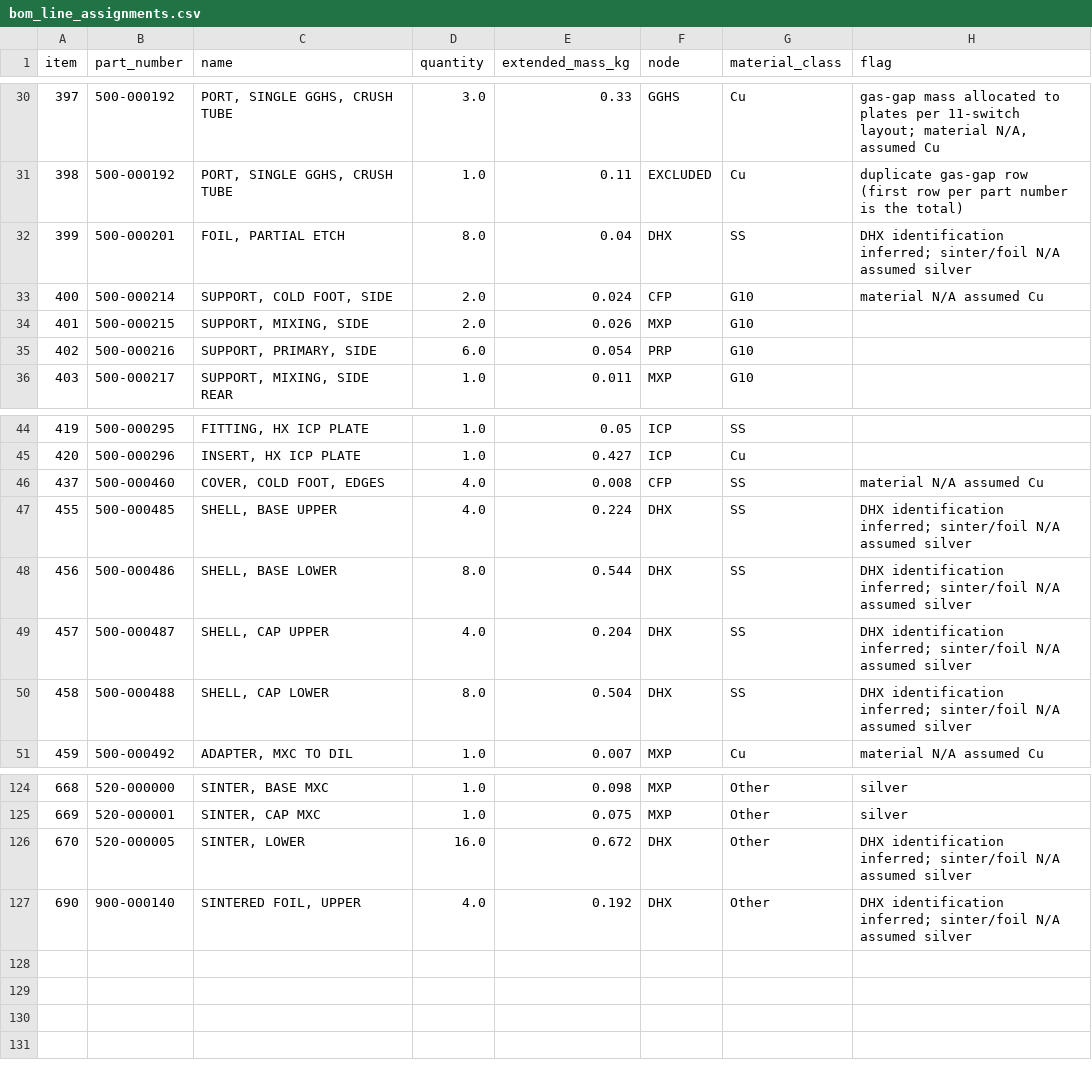
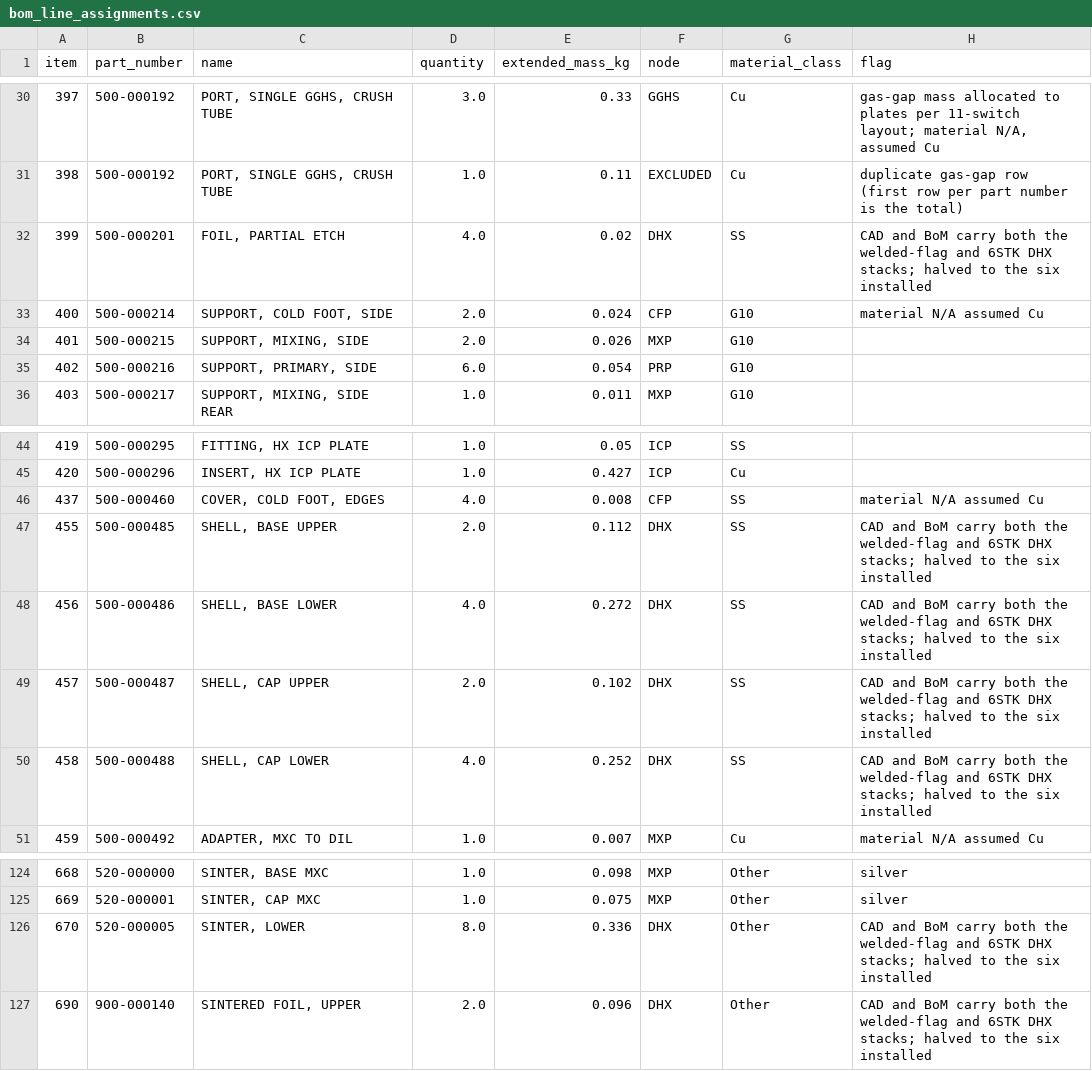
Before and after one commit to epierce-maybell/pulse-tube-cooldown, a CSV file: data/sn09/bom_line_assignments.csv, drawn as a sheet; only a part is shown, gaps mark what is left out.

```diff
--- a/data/sn09/bom_line_assignments.csv
+++ b/data/sn09/bom_line_assignments.csv
@@ -31,3 +31,3 @@ item,part_number,name,quantity,extended_mass_kg,node,material_class,flag
 398,500-000192,"PORT, SINGLE GGHS, CRUSH TUBE",1.0,0.11,EXCLUDED,Cu,duplicate gas-gap row (first row per part number is the total)
-399,500-000201,"FOIL, PARTIAL ETCH",8.0,0.04,DHX,SS,DHX identification inferred; sinter/foil N/A assumed silver
+399,500-000201,"FOIL, PARTIAL ETCH",4.0,0.02,DHX,SS,CAD and BoM carry both the welded-flag and 6STK DHX stacks; halved to the six installed
 400,500-000214,"SUPPORT, COLD FOOT, SIDE",2.0,0.024,CFP,G10,material N/A assumed Cu
@@ -46,6 +46,6 @@ item,part_number,name,quantity,extended_mass_kg,node,material_class,flag
 437,500-000460,"COVER, COLD FOOT, EDGES",4.0,0.008,CFP,SS,material N/A assumed Cu
-455,500-000485,"SHELL, BASE UPPER",4.0,0.224,DHX,SS,DHX identification inferred; sinter/foil N/A assumed silver
-456,500-000486,"SHELL, BASE LOWER",8.0,0.544,DHX,SS,DHX identification inferred; sinter/foil N/A assumed silver
-457,500-000487,"SHELL, CAP UPPER",4.0,0.204,DHX,SS,DHX identification inferred; sinter/foil N/A assumed silver
-458,500-000488,"SHELL, CAP LOWER",8.0,0.504,DHX,SS,DHX identification inferred; sinter/foil N/A assumed silver
+455,500-000485,"SHELL, BASE UPPER",2.0,0.112,DHX,SS,CAD and BoM carry both the welded-flag and 6STK DHX stacks; halved to the six installed
+456,500-000486,"SHELL, BASE LOWER",4.0,0.272,DHX,SS,CAD and BoM carry both the welded-flag and 6STK DHX stacks; halved to the six installed
+457,500-000487,"SHELL, CAP UPPER",2.0,0.102,DHX,SS,CAD and BoM carry both the welded-flag and 6STK DHX stacks; halved to the six installed
+458,500-000488,"SHELL, CAP LOWER",4.0,0.252,DHX,SS,CAD and BoM carry both the welded-flag and 6STK DHX stacks; halved to the six installed
 459,500-000492,"ADAPTER, MXC TO DIL",1.0,0.007,MXP,Cu,material N/A assumed Cu
@@ -125,3 +125,3 @@ item,part_number,name,quantity,extended_mass_kg,node,material_class,flag
 669,520-000001,"SINTER, CAP MXC",1.0,0.075,MXP,Other,silver
-670,520-000005,"SINTER, LOWER",16.0,0.672,DHX,Other,DHX identification inferred; sinter/foil N/A assumed silver
-690,900-000140,"SINTERED FOIL, UPPER",4.0,0.192,DHX,Other,DHX identification inferred; sinter/foil N/A assumed silver
+670,520-000005,"SINTER, LOWER",8.0,0.336,DHX,Other,CAD and BoM carry both the welded-flag and 6STK DHX stacks; halved to the six installed
+690,900-000140,"SINTERED FOIL, UPPER",2.0,0.096,DHX,Other,CAD and BoM carry both the welded-flag and 6STK DHX stacks; halved to the six installed
```
Also changed, not shown: data/sn09/bom_by_node.csv, data/sn09/pulse_tube/geometry.csv, 9 other files.
